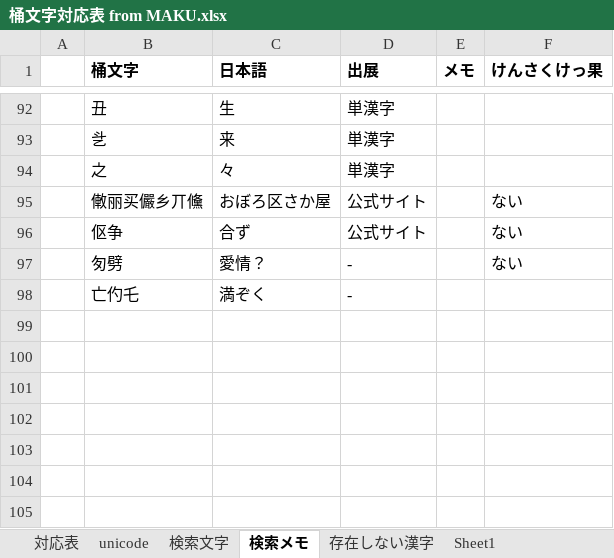
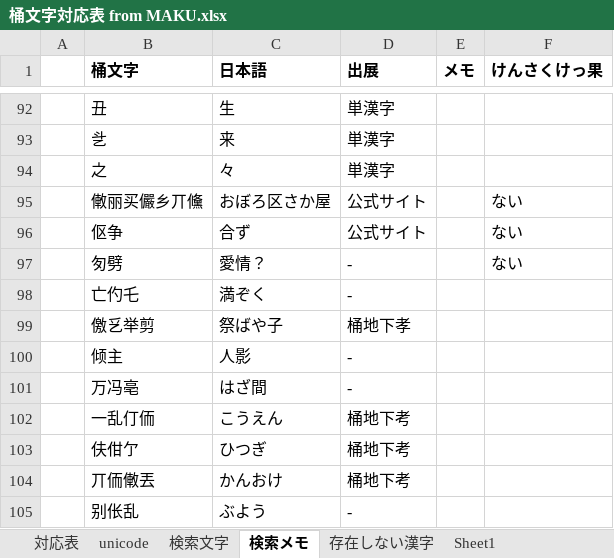
Before and after one commit to ayashiroooo/okechika-henkan, an Excel workbook: 桶文字対応表 from MAKU.xlsx, sheet 検索メモ, drawn as a sheet; only a part is shown, gaps mark what is left out; values as stored, in another font and other column widths than the file's, no borders; the diff names each change by its address in the sheet, - before the commit and + after, or states it on an @@ line.

```diff
--- a/桶文字対応表 from MAKU.xlsx (sheet 検索メモ)
+++ b/桶文字対応表 from MAKU.xlsx (sheet 検索メモ)
+row 99:  | 儌乥举剪 | 祭ばや子 | 桶地下孝
+row 100:  | 倾主 | 人影 | -
+row 101:  | 万冯亳 | はざ間 | -
+row 102:  | 一乱仃侕 | こうえん | 桶地下考
+row 103:  | 伕佄亇 | ひつぎ | 桶地下考
+row 104:  | 丌侕僌丟 | かんおけ | 桶地下考
+row 105:  | 别伥乱 | ぶよう | -
```
Also changed, not shown: sheet 対応表, sheet unicode, 2 other files.
